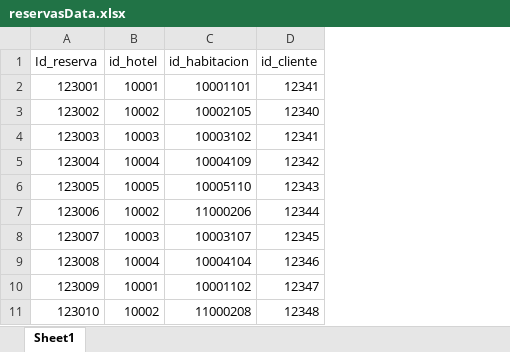
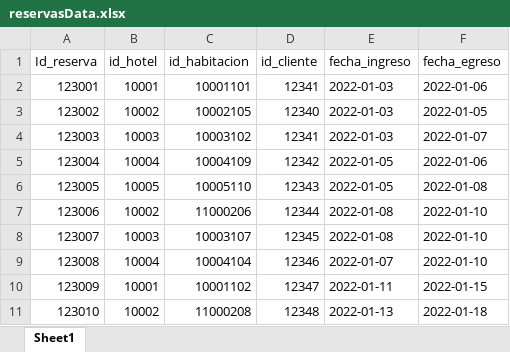
Before and after one commit to katherineggs/Rockstars, an Excel workbook: Data/reservasData.xlsx, sheet Sheet1, drawn as a sheet; only a part is shown; values as stored, in another font and other column widths than the file's, no borders; the diff names each change by its address in the sheet, - before the commit and + after, or states it on an @@ line.

Commit message:
Adds Fechas reservas

```diff
--- a/Data/reservasData.xlsx (sheet Sheet1)
+++ b/Data/reservasData.xlsx (sheet Sheet1)
+column E (fecha_ingreso), rows 2-11: 2022-01-03 | 2022-01-03 | 2022-01-03 | 2022-01-05 | 2022-01-05 | 2022-01-08 | 2022-01-08 | 2022-01-07 | 2022-01-11 | 2022-01-13
+column F (fecha_egreso), rows 2-11: 2022-01-06 | 2022-01-05 | 2022-01-07 | 2022-01-06 | 2022-01-08 | 2022-01-10 | 2022-01-10 | 2022-01-10 | 2022-01-15 | 2022-01-18
```
Also changed, not shown: 3 other files.
